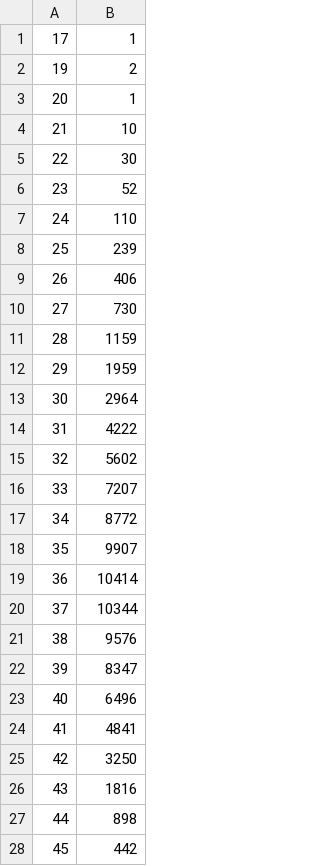
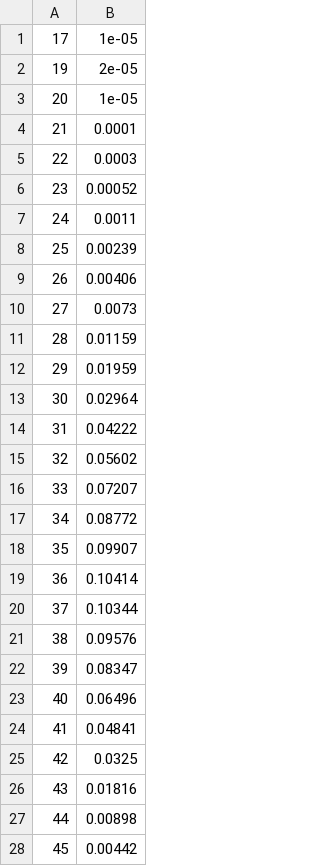
Before and after one commit to harrisonlsun/Simulation-and-Performance-Evaluation, a CSV file: Q4_3/4_3_123456.csv, drawn as a sheet; only a part is shown; the diff covers the shown part only.

```diff
--- a/Q4_3/4_3_123456.csv
+++ b/Q4_3/4_3_123456.csv
@@ -1,28 +1,28 @@
-17,1
-19,2
-20,1
-21,10
-22,30
-23,52
-24,110
-25,239
-26,406
-27,730
-28,1159
-29,1959
-30,2964
-31,4222
-32,5602
-33,7207
-34,8772
-35,9907
-36,10414
-37,10344
-38,9576
-39,8347
-40,6496
-41,4841
-42,3250
-43,1816
-44,898
-45,442
+17,1e-05
+19,2e-05
+20,1e-05
+21,0.0001
+22,0.0003
+23,0.00052
+24,0.0011
+25,0.00239
+26,0.00406
+27,0.0073
+28,0.01159
+29,0.01959
+30,0.02964
+31,0.04222
+32,0.05602
+33,0.07207
+34,0.08772
+35,0.09907
+36,0.10414
+37,0.10344
+38,0.09576
+39,0.08347
+40,0.06496
+41,0.04841
+42,0.0325
+43,0.01816
+44,0.00898
+45,0.00442
```
Also changed, not shown: 3 edited cells elsewhere in this file, Q4_3/4_3_13579.csv, Q4_3/4_3_2468.csv, 5 other files.
